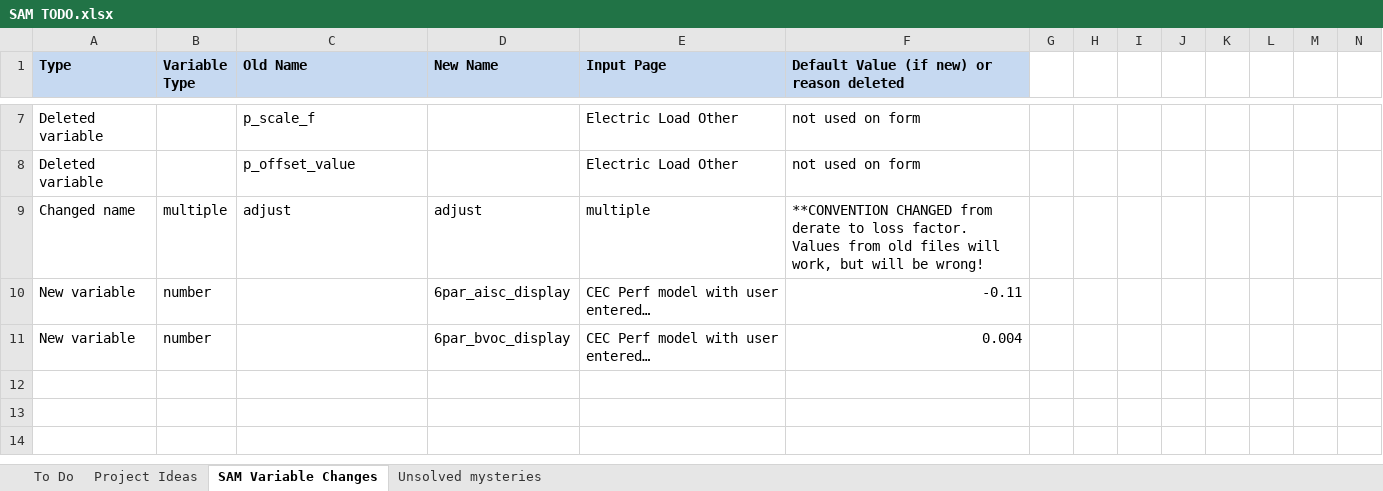
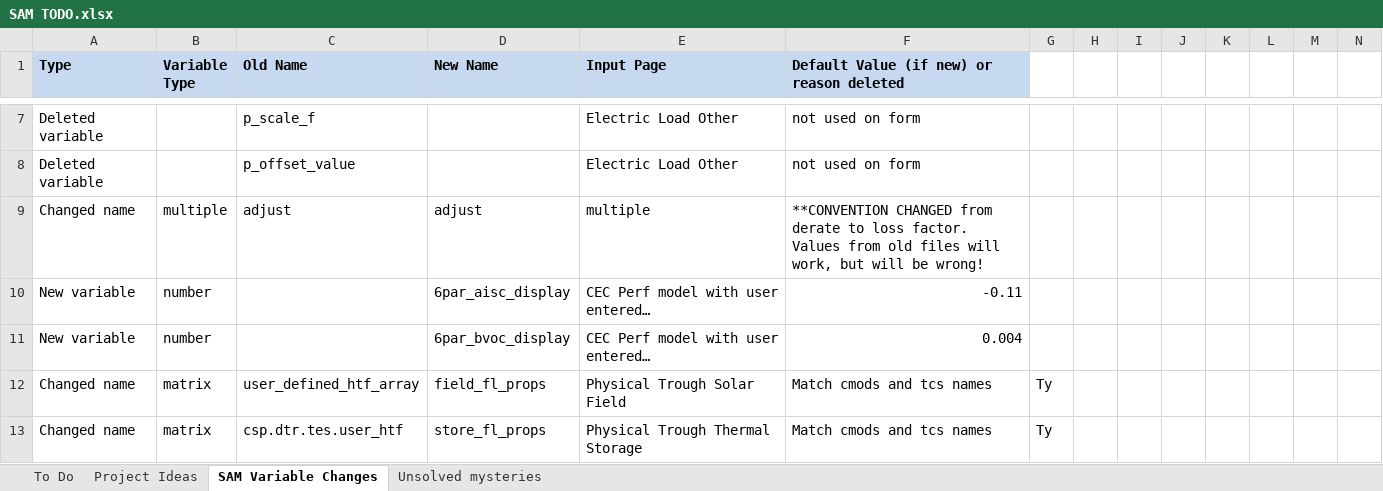
Before and after one commit to NREL/SAM, an Excel workbook: SAM TODO.xlsx, sheet SAM Variable Changes, drawn as a sheet; only a part is shown, gaps mark what is left out; values as stored, in another font and other column widths than the file's, no borders; charts and pictures not drawn; rows hold the shown columns only; the diff names each change by its address in the sheet, - before the commit and + after, or states it on an @@ line.

Commit message:
#update for Physical Trough ui variable names

```diff
--- a/SAM TODO.xlsx (sheet SAM Variable Changes)
+++ b/SAM TODO.xlsx (sheet SAM Variable Changes)
+row 12: Changed name | matrix | user_defined_htf_array | field_fl_props | Physical Trough Solar Field | Match cmods and tcs names | Ty
+row 13: Changed name | matrix | csp.dtr.tes.user_htf | store_fl_props | Physical Trough Thermal Storage | Match cmods and tcs names | Ty
```
